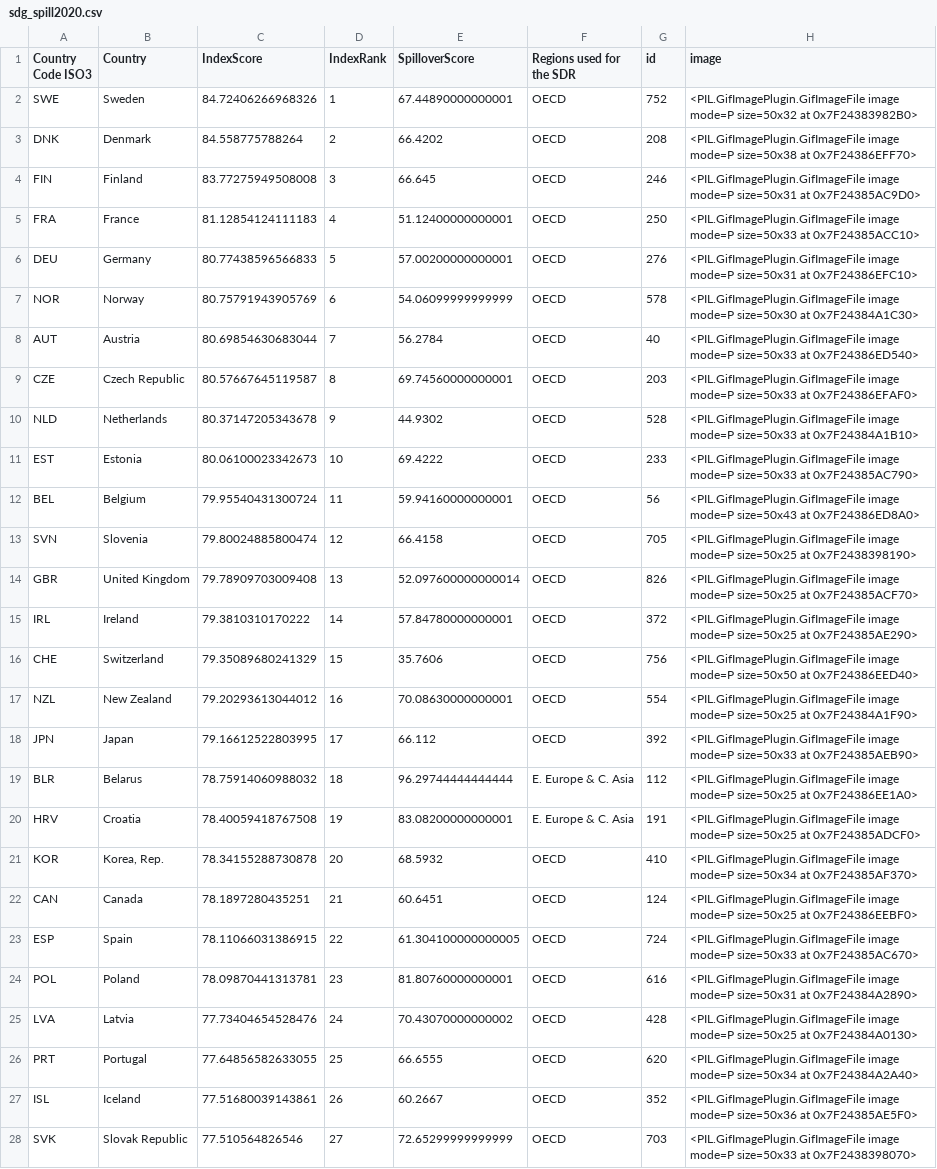
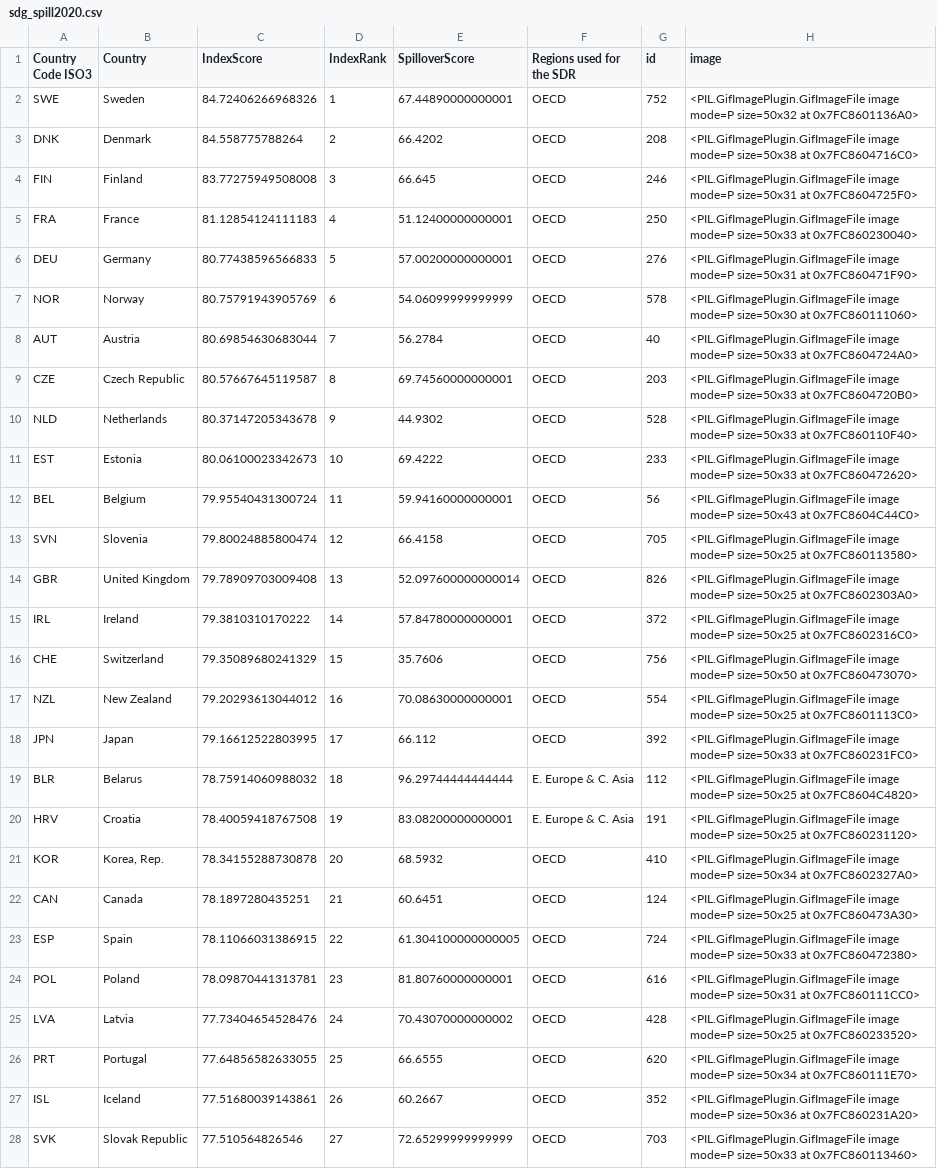
Before and after one commit to jacubero/SDG, a CSV file: output/sdg_spill2020.csv, drawn as a sheet; only a part is shown; the diff covers the shown part only; the diff names each change by its address in the sheet, - before the commit and + after, or states it on an @@ line.

```diff
--- a/output/sdg_spill2020.csv
+++ b/output/sdg_spill2020.csv
-H2 (image): …size=50x32 at 0x7F24383982B0>
+H2 (image): …size=50x32 at 0x7FC8601136A0>
-H3 (image): …size=50x38 at 0x7F24386EFF70>
+H3 (image): …size=50x38 at 0x7FC8604716C0>
-H4 (image): …size=50x31 at 0x7F24385AC9D0>
+H4 (image): …size=50x31 at 0x7FC8604725F0>
-H5 (image): …size=50x33 at 0x7F24385ACC10>
+H5 (image): …size=50x33 at 0x7FC860230040>
-H6 (image): …size=50x31 at 0x7F24386EFC10>
+H6 (image): …size=50x31 at 0x7FC860471F90>
-H7 (image): …size=50x30 at 0x7F24384A1C30>
+H7 (image): …size=50x30 at 0x7FC860111060>
-H8 (image): …size=50x33 at 0x7F24386ED540>
+H8 (image): …size=50x33 at 0x7FC8604724A0>
-H9 (image): …size=50x33 at 0x7F24386EFAF0>
+H9 (image): …size=50x33 at 0x7FC8604720B0>
-H10 (image): …size=50x33 at 0x7F24384A1B10>
+H10 (image): …size=50x33 at 0x7FC860110F40>
-H11 (image): …size=50x33 at 0x7F24385AC790>
+H11 (image): …size=50x33 at 0x7FC860472620>
-H12 (image): …size=50x43 at 0x7F24386ED8A0>
+H12 (image): …size=50x43 at 0x7FC8604C44C0>
-H13 (image): …size=50x25 at 0x7F2438398190>
+H13 (image): …size=50x25 at 0x7FC860113580>
-H14 (image): …size=50x25 at 0x7F24385ACF70>
+H14 (image): …size=50x25 at 0x7FC8602303A0>
-H15 (image): …size=50x25 at 0x7F24385AE290>
+H15 (image): …size=50x25 at 0x7FC8602316C0>
-H16 (image): …size=50x50 at 0x7F24386EED40>
+H16 (image): …size=50x50 at 0x7FC860473070>
-H17 (image): …size=50x25 at 0x7F24384A1F90>
+H17 (image): …size=50x25 at 0x7FC8601113C0>
-H18 (image): …size=50x33 at 0x7F24385AEB90>
+H18 (image): …size=50x33 at 0x7FC860231FC0>
-H19 (image): …size=50x25 at 0x7F24386EE1A0>
+H19 (image): …size=50x25 at 0x7FC8604C4820>
-H20 (image): …size=50x25 at 0x7F24385ADCF0>
+H20 (image): …size=50x25 at 0x7FC860231120>
-H21 (image): …size=50x34 at 0x7F24385AF370>
+H21 (image): …size=50x34 at 0x7FC8602327A0>
-H22 (image): …size=50x25 at 0x7F24386EEBF0>
+H22 (image): …size=50x25 at 0x7FC860473A30>
-H23 (image): …size=50x33 at 0x7F24385AC670>
+H23 (image): …size=50x33 at 0x7FC860472380>
-H24 (image): …size=50x31 at 0x7F24384A2890>
+H24 (image): …size=50x31 at 0x7FC860111CC0>
-H25 (image): …size=50x25 at 0x7F24384A0130>
+H25 (image): …size=50x25 at 0x7FC860233520>
-H26 (image): …size=50x34 at 0x7F24384A2A40>
+H26 (image): …size=50x34 at 0x7FC860111E70>
-H27 (image): …size=50x36 at 0x7F24385AE5F0>
+H27 (image): …size=50x36 at 0x7FC860231A20>
-H28 (image): …size=50x33 at 0x7F2438398070>
+H28 (image): …size=50x33 at 0x7FC860113460>
```
Also changed, not shown: 166 edited cells elsewhere in this file, output/sdg_spill2019.csv, output/sdg_spill2021.csv, 2 other files.
